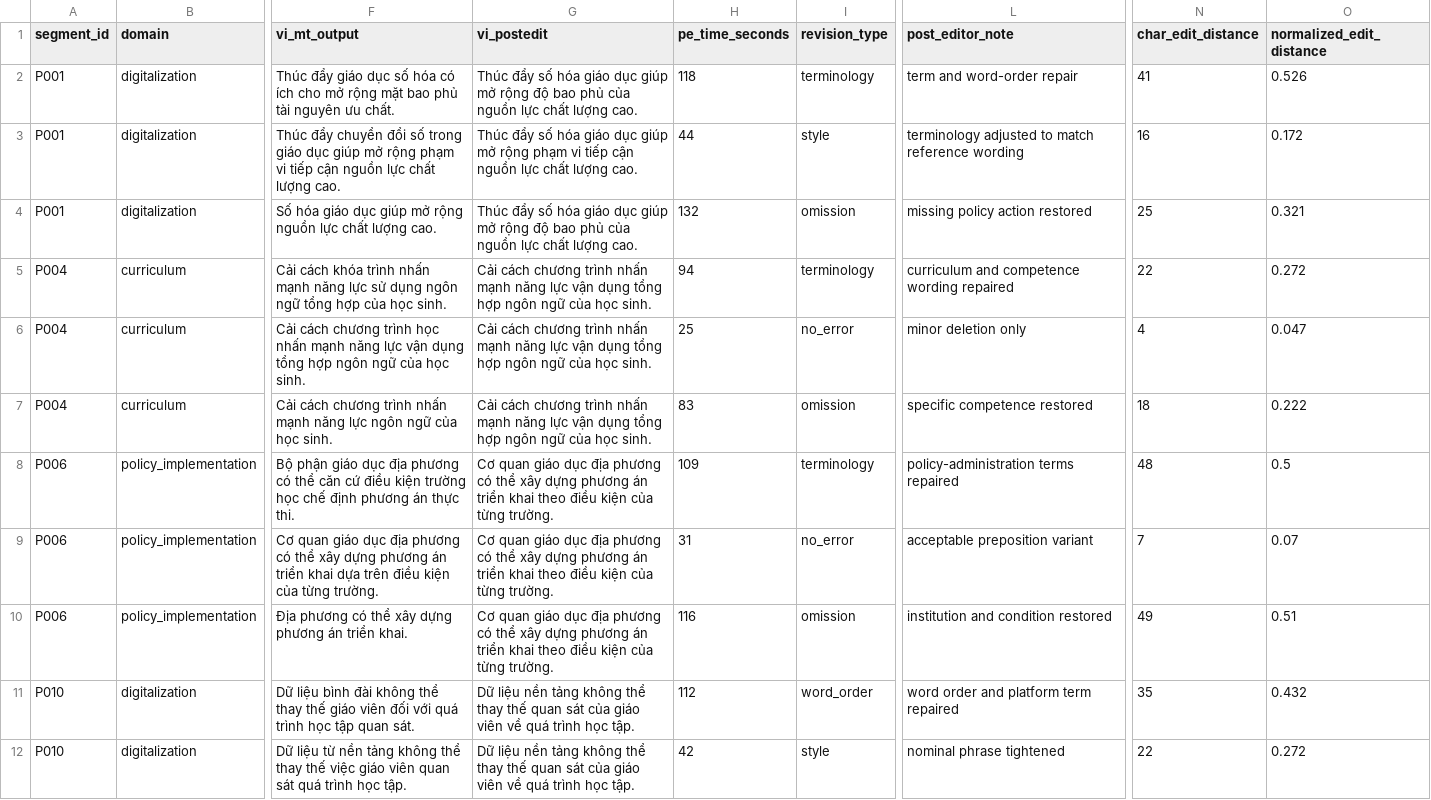
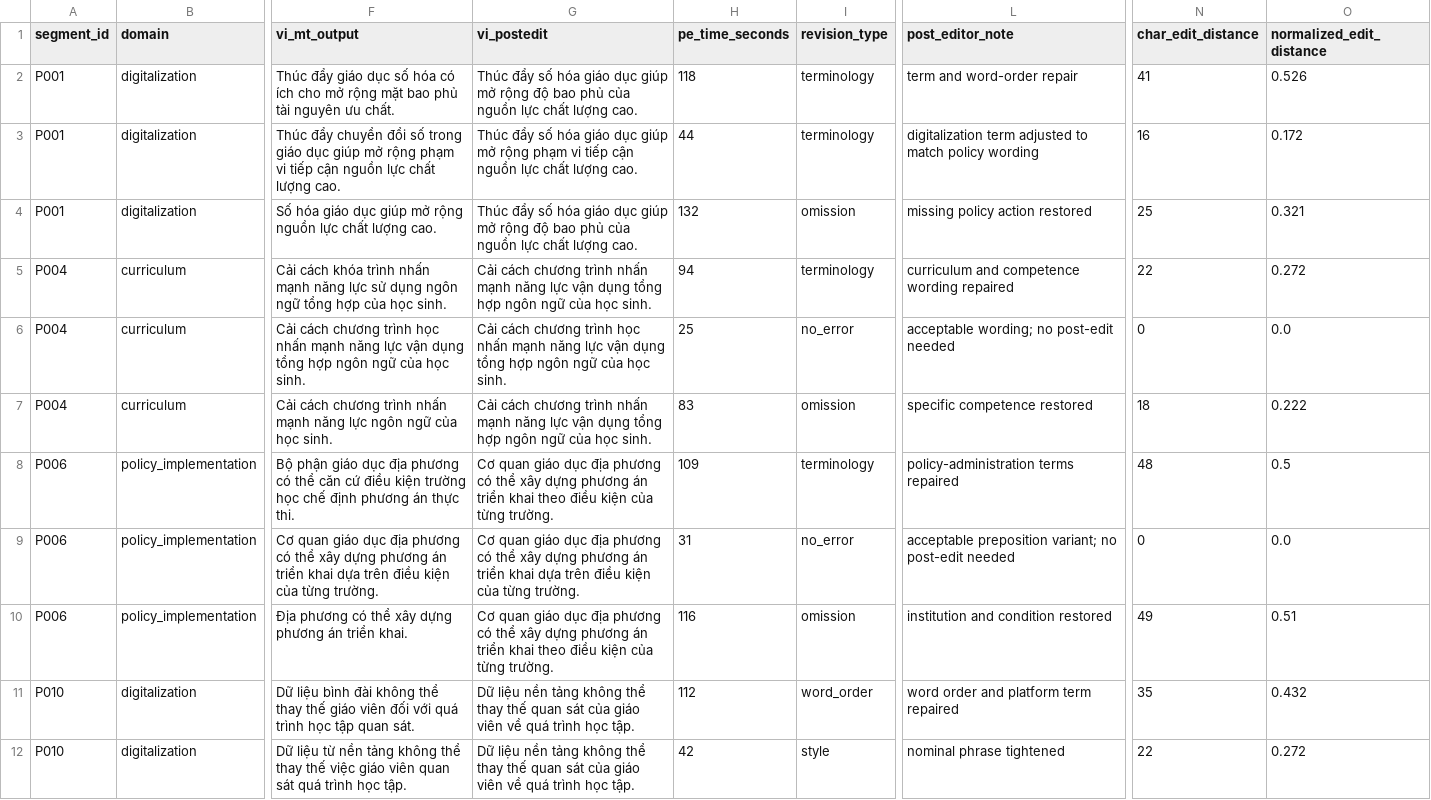
Before and after one commit to mtuann/tcsol-python-research, a CSV file: weeks/week-12-mtpe-workflow/outputs/tables/week12_segment_edit_sample.csv, drawn as a sheet; only a part is shown, gaps mark what is left out; the diff names each change by its address in the sheet, - before the commit and + after, or states it on an @@ line.

```diff
--- a/weeks/week-12-mtpe-workflow/outputs/tables/week12_segment_edit_sample.csv
+++ b/weeks/week-12-mtpe-workflow/outputs/tables/week12_segment_edit_sample.csv
-I3 (revision_type): style
+I3 (revision_type): terminology
-L3 (post_editor_note): terminology adjusted to match reference wording
+L3 (post_editor_note): digitalization term adjusted to match policy wording
-G6 (vi_postedit): …chương trình nhấn mạnh…
+G6 (vi_postedit): …chương trình học nhấn mạnh…
-L6 (post_editor_note): minor deletion only
+L6 (post_editor_note): acceptable wording; no post-edit needed
-N6 (char_edit_distance): 4
+N6 (char_edit_distance): 0
-O6 (normalized_edit_distance): 0.047
+O6 (normalized_edit_distance): 0.0
-G9 (vi_postedit): …triển khai theo điều kiện…
+G9 (vi_postedit): …triển khai dựa trên điều kiện…
-L9 (post_editor_note): acceptable preposition variant
+L9 (post_editor_note): acceptable preposition variant; no post-edit needed
-N9 (char_edit_distance): 7
+N9 (char_edit_distance): 0
-O9 (normalized_edit_distance): 0.07
+O9 (normalized_edit_distance): 0.0
```
Also changed, not shown: weeks/week-12-mtpe-workflow/data/raw/week12_mtpe_segments.csv, weeks/week-12-mtpe-workflow/outputs/tables/week12_domain_effort_summary.csv, 56 other files.
